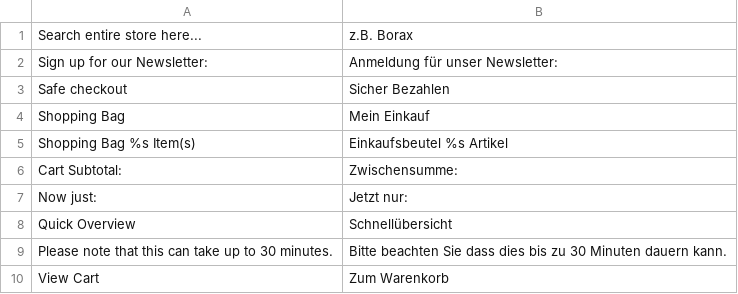
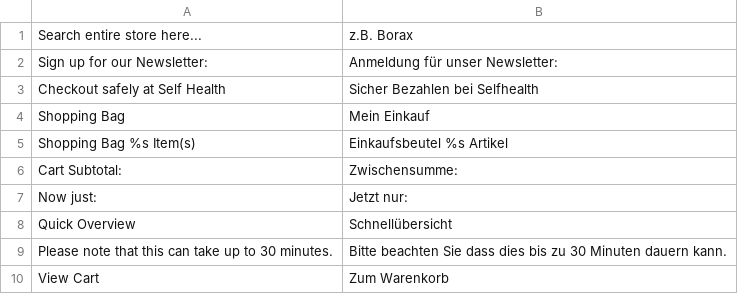
Before and after one commit to shegit/SHE, a CSV file: app/design/frontend/foungento/default/locale/de_DE/translate.csv, drawn as a sheet; removed rows and columns are numbered as before the commit, all else as after; the diff names each change by its address in the sheet, - before the commit and + after, or states it on an @@ line.

```diff
--- a/app/design/frontend/foungento/default/locale/de_DE/translate.csv
+++ b/app/design/frontend/foungento/default/locale/de_DE/translate.csv
-row 3: Safe checkout | Sicher Bezahlen
+row 3: Checkout safely at Self Health | Sicher Bezahlen bei Selfhealth
```
Also changed, not shown: 1 other file.
